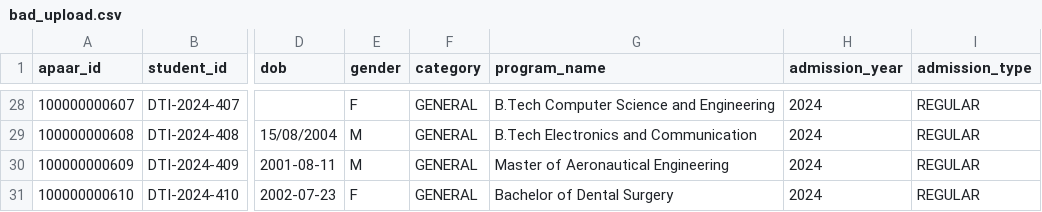
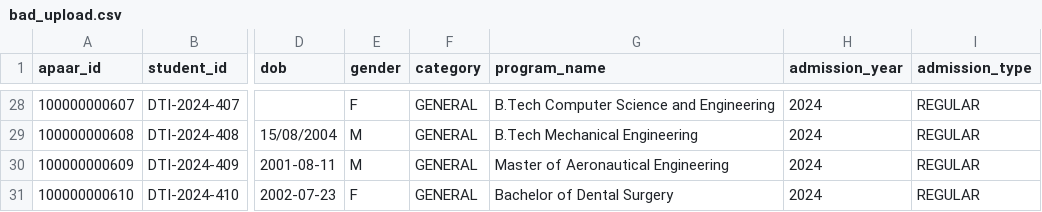
Before and after one commit to KBALAJI-hub/apaar-sih, a CSV file: sample_data/bad_upload.csv, drawn as a sheet; only a part is shown, gaps mark what is left out; the diff covers the shown part only; the diff names each change by its address in the sheet, - before the commit and + after, or states it on an @@ line.

```diff
--- a/sample_data/bad_upload.csv
+++ b/sample_data/bad_upload.csv
-G29 (program_name): B.Tech Electronics and Communication
+G29 (program_name): B.Tech Mechanical Engineering
```
Also changed, not shown: 20 edited cells elsewhere in this file, sample_data/cross_dup.csv, sample_data/good_upload.csv, 2 other files.
